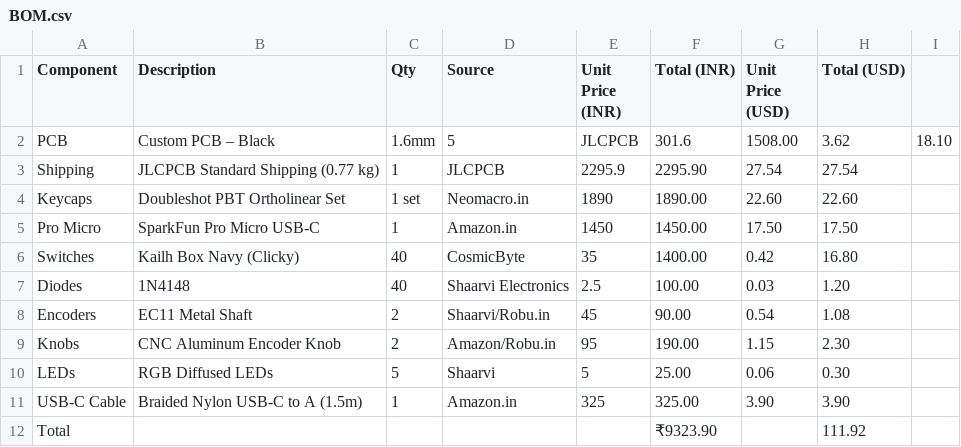
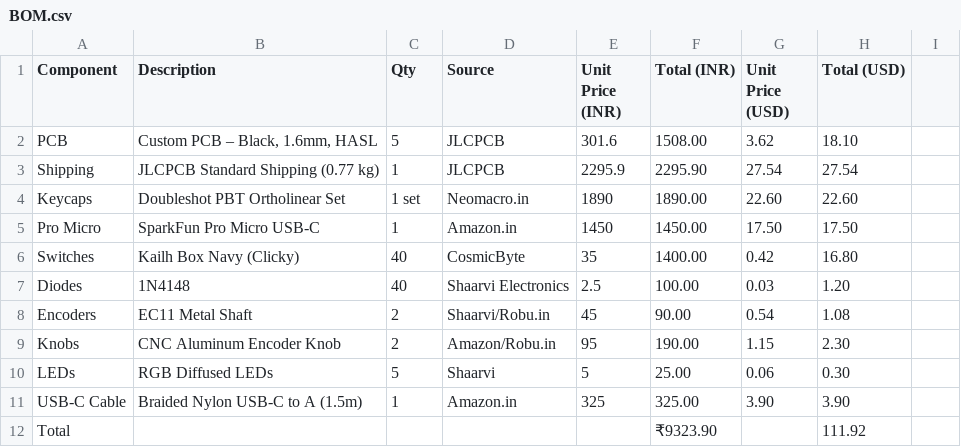
Before and after one commit to twinengine34/sukhoiboard, a CSV file: BOM.csv, drawn as a sheet; the diff names each change by its address in the sheet, - before the commit and + after, or states it on an @@ line.

Commit message:
Update BOM.csv

```diff
--- a/BOM.csv
+++ b/BOM.csv
-B2 (Description): Custom PCB – Black
+B2 (Description): Custom PCB – Black, 1.6mm, HASL
-C2 (Qty): 1.6mm
+C2 (Qty): 5
-D2 (Source): 5
+D2 (Source): JLCPCB
-E2 (Unit Price (INR)): JLCPCB
+E2 (Unit Price (INR)): 301.6
-F2 (Total (INR)): 301.6
+F2 (Total (INR)): 1508.00
-G2 (Unit Price (USD)): 1508.00
+G2 (Unit Price (USD)): 3.62
-H2 (Total (USD)): 3.62
+H2 (Total (USD)): 18.10
-I2: 18.10
+I2: (empty)
```
